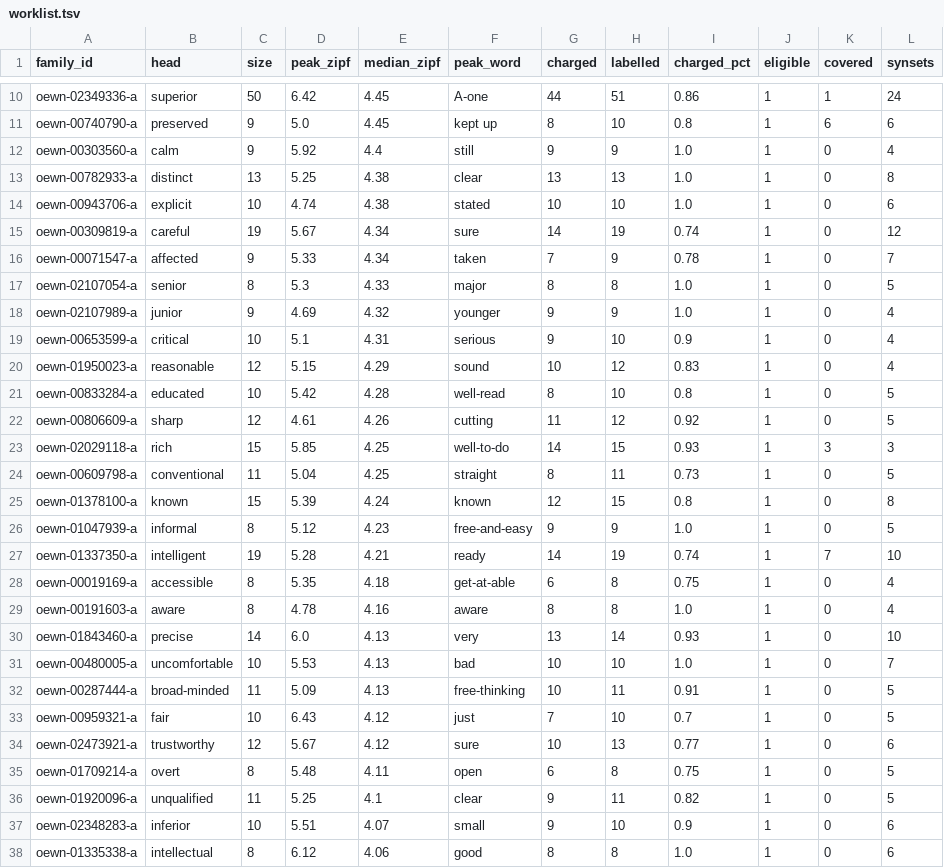
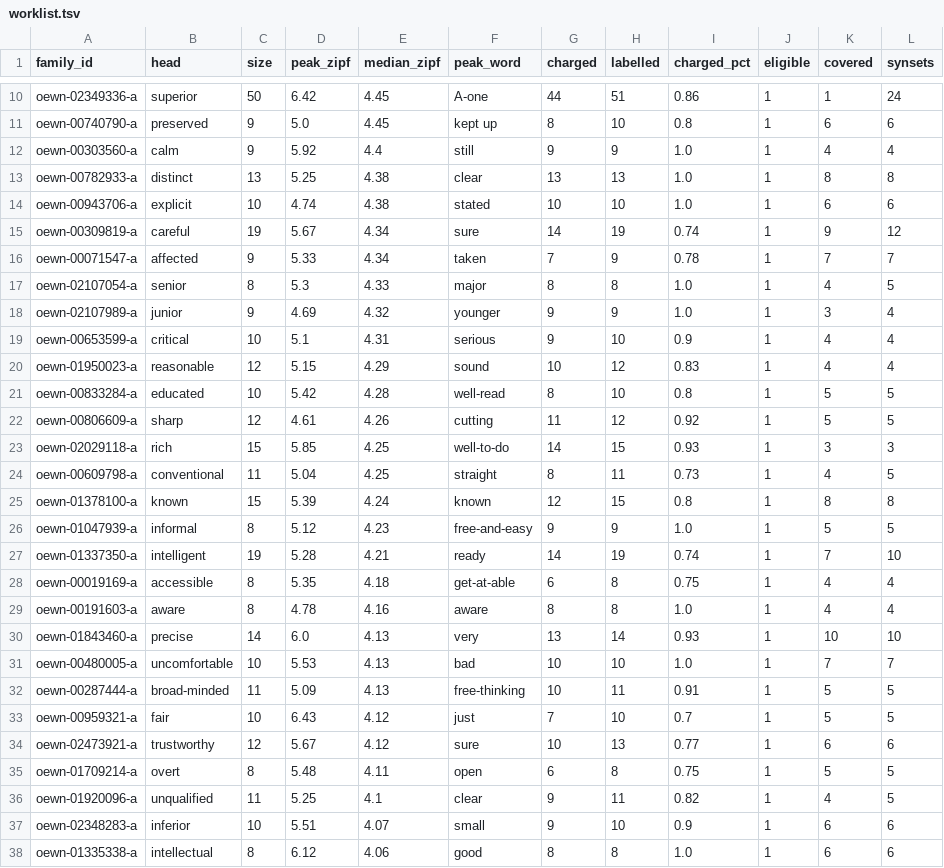
Before and after one commit to Roviicc/ColorDict, a TSV file: data/worklist.tsv, drawn as a sheet; only a part is shown, gaps mark what is left out; the diff covers the shown part only.

```diff
--- a/data/worklist.tsv
+++ b/data/worklist.tsv
@@ -11,28 +11,28 @@ oewn-02349336-a	superior	50	6.42	4.45	A-one	44	51	0.86	1	1	24
 oewn-00740790-a	preserved	9	5.0	4.45	kept up	8	10	0.8	1	6	6
-oewn-00303560-a	calm	9	5.92	4.4	still	9	9	1.0	1	0	4
-oewn-00782933-a	distinct	13	5.25	4.38	clear	13	13	1.0	1	0	8
-oewn-00943706-a	explicit	10	4.74	4.38	stated	10	10	1.0	1	0	6
-oewn-00309819-a	careful	19	5.67	4.34	sure	14	19	0.74	1	0	12
-oewn-00071547-a	affected	9	5.33	4.34	taken	7	9	0.78	1	0	7
-oewn-02107054-a	senior	8	5.3	4.33	major	8	8	1.0	1	0	5
-oewn-02107989-a	junior	9	4.69	4.32	younger	9	9	1.0	1	0	4
-oewn-00653599-a	critical	10	5.1	4.31	serious	9	10	0.9	1	0	4
-oewn-01950023-a	reasonable	12	5.15	4.29	sound	10	12	0.83	1	0	4
-oewn-00833284-a	educated	10	5.42	4.28	well-read	8	10	0.8	1	0	5
-oewn-00806609-a	sharp	12	4.61	4.26	cutting	11	12	0.92	1	0	5
+oewn-00303560-a	calm	9	5.92	4.4	still	9	9	1.0	1	4	4
+oewn-00782933-a	distinct	13	5.25	4.38	clear	13	13	1.0	1	8	8
+oewn-00943706-a	explicit	10	4.74	4.38	stated	10	10	1.0	1	6	6
+oewn-00309819-a	careful	19	5.67	4.34	sure	14	19	0.74	1	9	12
+oewn-00071547-a	affected	9	5.33	4.34	taken	7	9	0.78	1	7	7
+oewn-02107054-a	senior	8	5.3	4.33	major	8	8	1.0	1	4	5
+oewn-02107989-a	junior	9	4.69	4.32	younger	9	9	1.0	1	3	4
+oewn-00653599-a	critical	10	5.1	4.31	serious	9	10	0.9	1	4	4
+oewn-01950023-a	reasonable	12	5.15	4.29	sound	10	12	0.83	1	4	4
+oewn-00833284-a	educated	10	5.42	4.28	well-read	8	10	0.8	1	5	5
+oewn-00806609-a	sharp	12	4.61	4.26	cutting	11	12	0.92	1	5	5
 oewn-02029118-a	rich	15	5.85	4.25	well-to-do	14	15	0.93	1	3	3
-oewn-00609798-a	conventional	11	5.04	4.25	straight	8	11	0.73	1	0	5
-oewn-01378100-a	known	15	5.39	4.24	known	12	15	0.8	1	0	8
-oewn-01047939-a	informal	8	5.12	4.23	free-and-easy	9	9	1.0	1	0	5
+oewn-00609798-a	conventional	11	5.04	4.25	straight	8	11	0.73	1	4	5
+oewn-01378100-a	known	15	5.39	4.24	known	12	15	0.8	1	8	8
+oewn-01047939-a	informal	8	5.12	4.23	free-and-easy	9	9	1.0	1	5	5
 oewn-01337350-a	intelligent	19	5.28	4.21	ready	14	19	0.74	1	7	10
-oewn-00019169-a	accessible	8	5.35	4.18	get-at-able	6	8	0.75	1	0	4
-oewn-00191603-a	aware	8	4.78	4.16	aware	8	8	1.0	1	0	4
-oewn-01843460-a	precise	14	6.0	4.13	very	13	14	0.93	1	0	10
-oewn-00480005-a	uncomfortable	10	5.53	4.13	bad	10	10	1.0	1	0	7
-oewn-00287444-a	broad-minded	11	5.09	4.13	free-thinking	10	11	0.91	1	0	5
-oewn-00959321-a	fair	10	6.43	4.12	just	7	10	0.7	1	0	5
-oewn-02473921-a	trustworthy	12	5.67	4.12	sure	10	13	0.77	1	0	6
-oewn-01709214-a	overt	8	5.48	4.11	open	6	8	0.75	1	0	5
-oewn-01920096-a	unqualified	11	5.25	4.1	clear	9	11	0.82	1	0	5
-oewn-02348283-a	inferior	10	5.51	4.07	small	9	10	0.9	1	0	6
-oewn-01335338-a	intellectual	8	6.12	4.06	good	8	8	1.0	1	0	6
+oewn-00019169-a	accessible	8	5.35	4.18	get-at-able	6	8	0.75	1	4	4
+oewn-00191603-a	aware	8	4.78	4.16	aware	8	8	1.0	1	4	4
+oewn-01843460-a	precise	14	6.0	4.13	very	13	14	0.93	1	10	10
+oewn-00480005-a	uncomfortable	10	5.53	4.13	bad	10	10	1.0	1	7	7
+oewn-00287444-a	broad-minded	11	5.09	4.13	free-thinking	10	11	0.91	1	5	5
+oewn-00959321-a	fair	10	6.43	4.12	just	7	10	0.7	1	5	5
+oewn-02473921-a	trustworthy	12	5.67	4.12	sure	10	13	0.77	1	6	6
+oewn-01709214-a	overt	8	5.48	4.11	open	6	8	0.75	1	5	5
+oewn-01920096-a	unqualified	11	5.25	4.1	clear	9	11	0.82	1	4	5
+oewn-02348283-a	inferior	10	5.51	4.07	small	9	10	0.9	1	6	6
+oewn-01335338-a	intellectual	8	6.12	4.06	good	8	8	1.0	1	6	6
```
Also changed, not shown: 17 edited cells elsewhere in this file.
